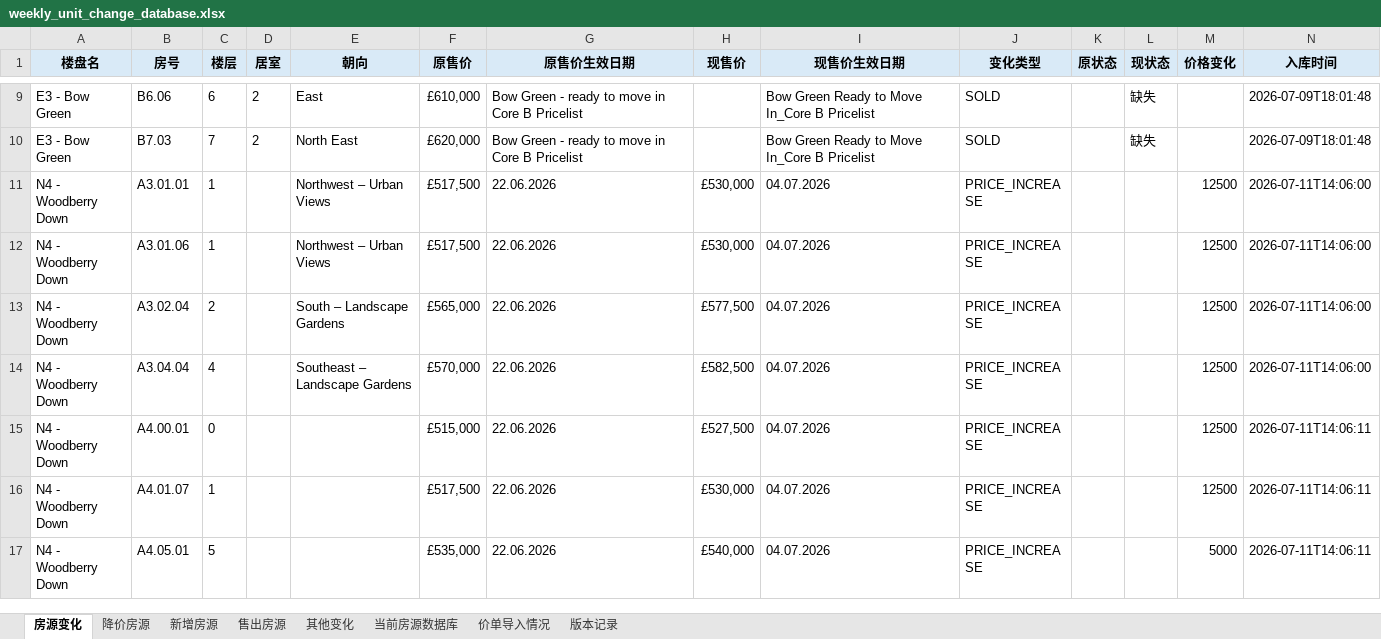
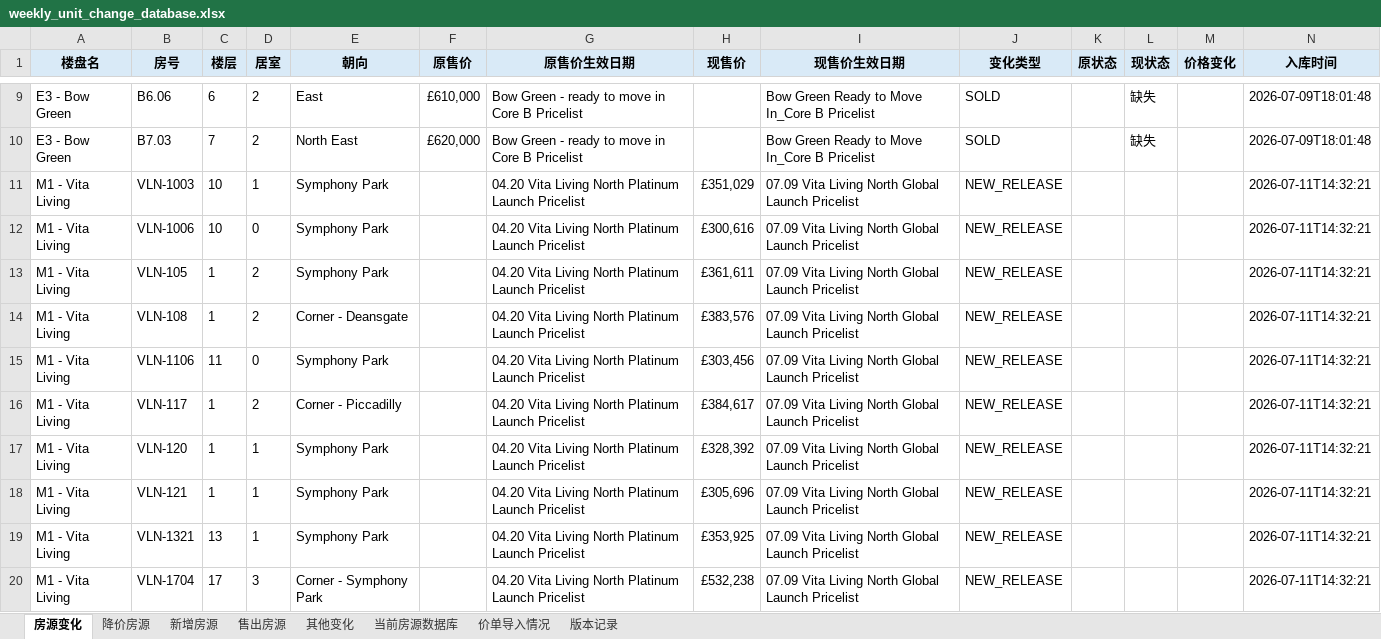
Before and after one commit to Zhaoting-botversion/UK-Inventory, an Excel workbook: outputs/weekly_unit_change_database.xlsx, sheet 房源变化, drawn as a sheet; only a part is shown, gaps mark what is left out; the shorter side is filled out with more unchanged rows; values as stored, in another font and other column widths than the file's, no borders; the diff covers the shown part only; the diff names each change by its address in the sheet, - before the commit and + after, or states it on an @@ line.

Commit message:
Restore Vita Living automatic comparison

```diff
--- a/outputs/weekly_unit_change_database.xlsx (sheet 房源变化)
+++ b/outputs/weekly_unit_change_database.xlsx (sheet 房源变化)
+row 11: M1 - Vita Living | VLN-1003 | 10 | 1 | Symphony Park |  | 04.20 Vita Living North Platinum Launch Pricelist | £351,029 | 07.09 Vita Living North Global Launch Pricelist | NEW_RELEASE |  |  |  | 2026-07-11T14:32:21
+row 12: M1 - Vita Living | VLN-1006 | 10 | 0 | Symphony Park |  | 04.20 Vita Living North Platinum Launch Pricelist | £300,616 | 07.09 Vita Living North Global Launch Pricelist | NEW_RELEASE |  |  |  | 2026-07-11T14:32:21
+row 13: M1 - Vita Living | VLN-105 | 1 | 2 | Symphony Park |  | 04.20 Vita Living North Platinum Launch Pricelist | £361,611 | 07.09 Vita Living North Global Launch Pricelist | NEW_RELEASE |  |  |  | 2026-07-11T14:32:21
+row 14: M1 - Vita Living | VLN-108 | 1 | 2 | Corner - Deansgate |  | 04.20 Vita Living North Platinum Launch Pricelist | £383,576 | 07.09 Vita Living North Global Launch Pricelist | NEW_RELEASE |  |  |  | 2026-07-11T14:32:21
+row 15: M1 - Vita Living | VLN-1106 | 11 | 0 | Symphony Park |  | 04.20 Vita Living North Platinum Launch Pricelist | £303,456 | 07.09 Vita Living North Global Launch Pricelist | NEW_RELEASE |  |  |  | 2026-07-11T14:32:21
+row 16: M1 - Vita Living | VLN-117 | 1 | 2 | Corner - Piccadilly |  | 04.20 Vita Living North Platinum Launch Pricelist | £384,617 | 07.09 Vita Living North Global Launch Pricelist | NEW_RELEASE |  |  |  | 2026-07-11T14:32:21
+row 17: M1 - Vita Living | VLN-120 | 1 | 1 | Symphony Park |  | 04.20 Vita Living North Platinum Launch Pricelist | £328,392 | 07.09 Vita Living North Global Launch Pricelist | NEW_RELEASE |  |  |  | 2026-07-11T14:32:21
+row 18: M1 - Vita Living | VLN-121 | 1 | 1 | Symphony Park |  | 04.20 Vita Living North Platinum Launch Pricelist | £305,696 | 07.09 Vita Living North Global Launch Pricelist | NEW_RELEASE |  |  |  | 2026-07-11T14:32:21
+row 19: M1 - Vita Living | VLN-1321 | 13 | 1 | Symphony Park |  | 04.20 Vita Living North Platinum Launch Pricelist | £353,925 | 07.09 Vita Living North Global Launch Pricelist | NEW_RELEASE |  |  |  | 2026-07-11T14:32:21
+row 20: M1 - Vita Living | VLN-1704 | 17 | 3 | Corner - Symphony Park |  | 04.20 Vita Living North Platinum Launch Pricelist | £532,238 | 07.09 Vita Living North Global Launch Pricelist | NEW_RELEASE |  |  |  | 2026-07-11T14:32:21
```
Also changed, not shown: 52 added rows elsewhere in this sheet, sheet 售出房源, sheet 当前房源数据库, sheet 新增房源, sheet 价单导入情况, sheet 降价房源, sheet 版本记录, 3 other files.
